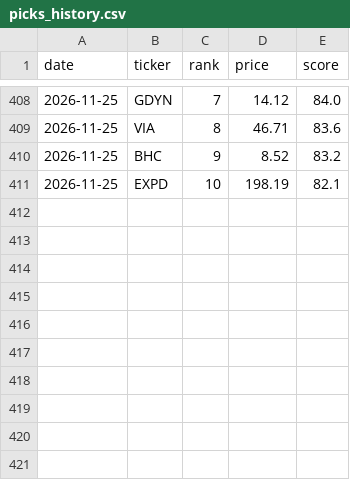
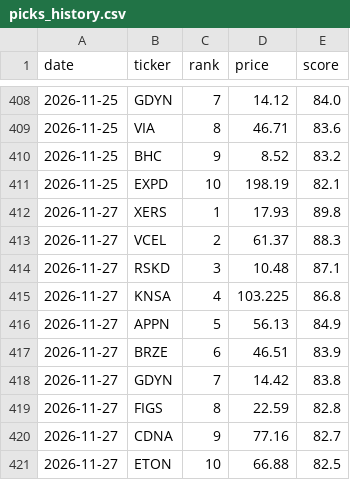
Before and after one commit to OdedAviv1211/stock-radar, a CSV file: data/picks_history.csv, drawn as a sheet; only a part is shown, gaps mark what is left out; the diff names each change by its address in the sheet, - before the commit and + after, or states it on an @@ line.

```diff
--- a/data/picks_history.csv
+++ b/data/picks_history.csv
+row 412: 2026-11-27 | XERS | 1 | 17.93 | 89.8
+row 413: 2026-11-27 | VCEL | 2 | 61.37 | 88.3
+row 414: 2026-11-27 | RSKD | 3 | 10.48 | 87.1
+row 415: 2026-11-27 | KNSA | 4 | 103.225 | 86.8
+row 416: 2026-11-27 | APPN | 5 | 56.13 | 84.9
+row 417: 2026-11-27 | BRZE | 6 | 46.51 | 83.9
+row 418: 2026-11-27 | GDYN | 7 | 14.42 | 83.8
+row 419: 2026-11-27 | FIGS | 8 | 22.59 | 82.8
+row 420: 2026-11-27 | CDNA | 9 | 77.16 | 82.7
+row 421: 2026-11-27 | ETON | 10 | 66.88 | 82.5
```
Also changed, not shown: data/dips_history.csv, 8 other files.
